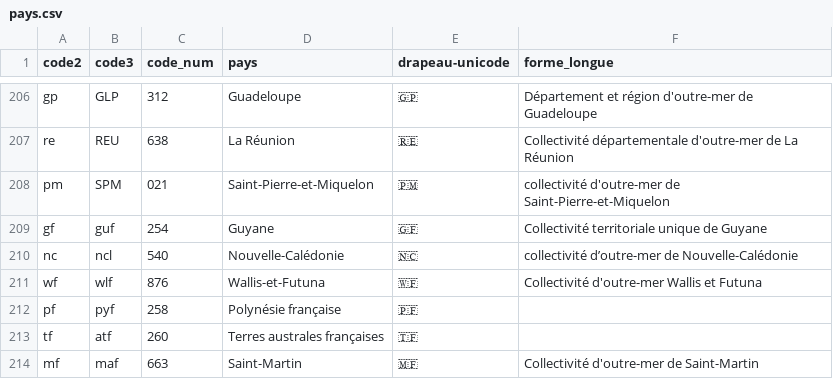
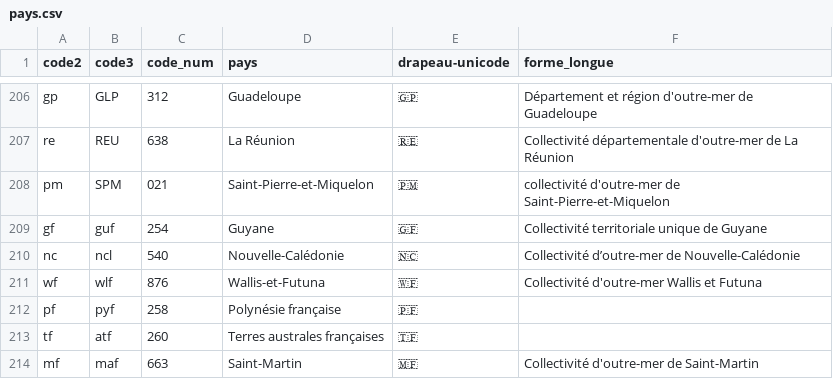
Before and after one commit to medina474/r5a10, a CSV file: data/geo/pays.csv, drawn as a sheet; only a part is shown, gaps mark what is left out.

```diff
--- a/data/geo/pays.csv
+++ b/data/geo/pays.csv
@@ -209,3 +209,3 @@ pm,SPM,021,Saint-Pierre-et-Miquelon,🇵🇲,collectivité d'outre-mer de Saint-
 gf,guf,254,Guyane,🇬🇫,Collectivité territoriale unique de Guyane
-nc,ncl,540,Nouvelle-Calédonie,🇳🇨,collectivité d’outre-mer de Nouvelle-Calédonie
+nc,ncl,540,Nouvelle-Calédonie,🇳🇨,Collectivité d’outre-mer de Nouvelle-Calédonie
 wf,wlf,876,Wallis-et-Futuna,🇼🇫,Collectivité d'outre-mer Wallis et Futuna
```
Also changed, not shown: 6 other files.
